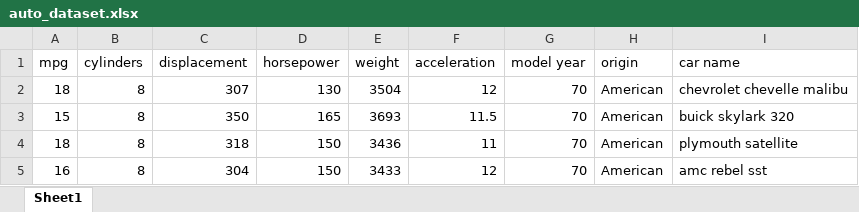
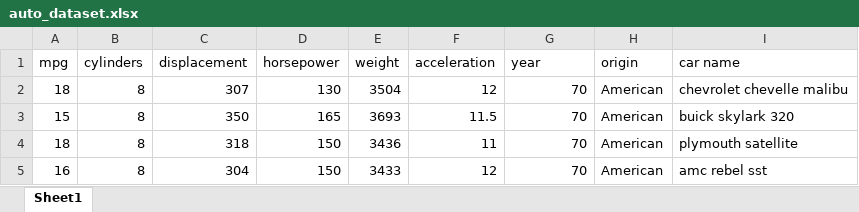
Before and after one commit to alanrvazquez/TEC-IN2039, an Excel workbook: Session_7_Multivariate_Data/auto_dataset.xlsx, sheet Sheet1, drawn as a sheet; only a part is shown; values as stored, in another font and other column widths than the file's, no borders; the diff names each change by its address in the sheet, - before the commit and + after, or states it on an @@ line.

Commit message:
Update slides multivariate
Make progress on first version.

```diff
--- a/Session_7_Multivariate_Data/auto_dataset.xlsx (sheet Sheet1)
+++ b/Session_7_Multivariate_Data/auto_dataset.xlsx (sheet Sheet1)
-G1: model year
+G1: year
```
Also changed, not shown: 6 other files.
